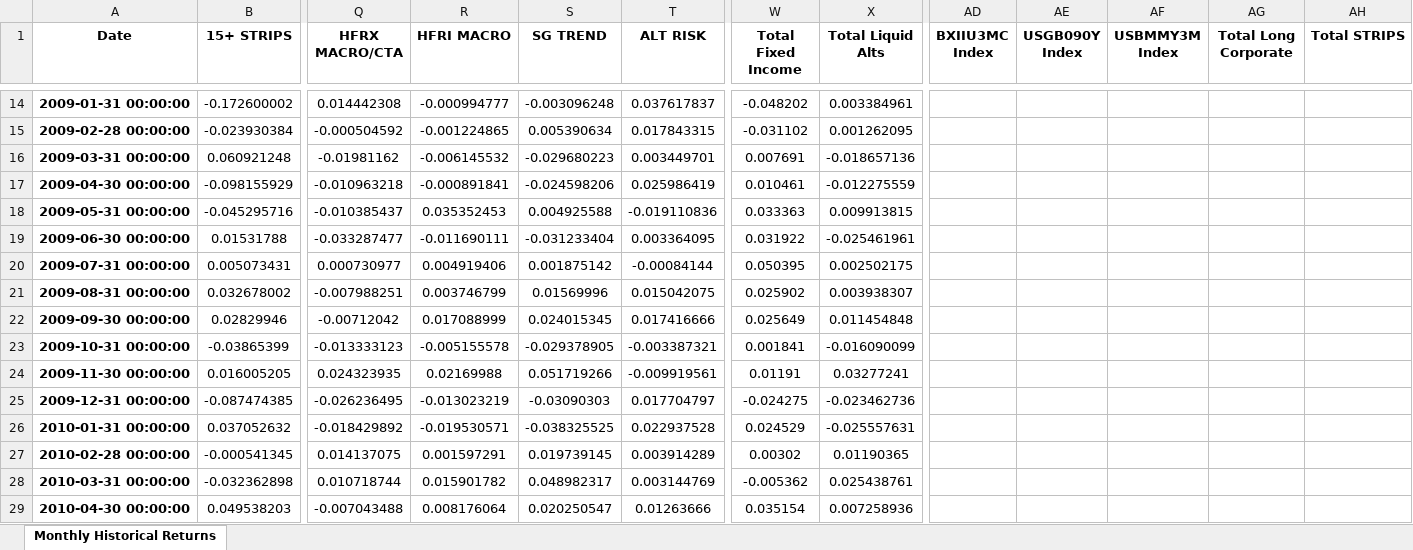
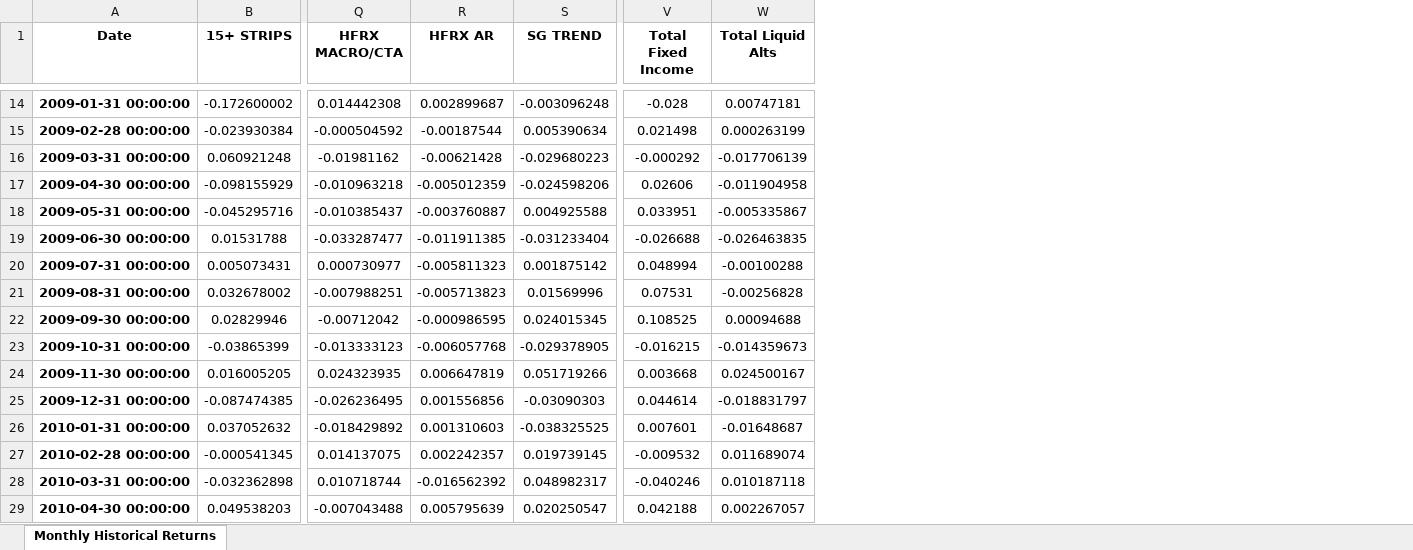
Before and after one commit to pforjoe/SAA, an Excel workbook: data/time_series/asset_return_data.xlsx, sheet Monthly Historical Returns, drawn as a sheet; only a part is shown, gaps mark what is left out; values as stored, in another font and other column widths than the file's, no borders; conditional formats not drawn; removed rows and columns are numbered as before the commit, all else as after; the diff covers the shown part only; the diff names each change by its address in the sheet, - before the commit and + after, or states it on an @@ line.

```diff
--- a/data/time_series/asset_return_data.xlsx (sheet Monthly Historical Returns)
+++ b/data/time_series/asset_return_data.xlsx (sheet Monthly Historical Returns)
-column R (HFRI MACRO), rows 14-29: -0.000994777 | -0.001224865 | -0.006145532 | -0.000891841 | 0.035352453 | -0.011690111 | 0.004919406 | 0.003746799 | 0.017088999 | -0.005155578 | 0.02169988 | -0.013023219 | -0.019530571 | 0.001597291 | 0.015901782 | 0.008176064
+column R (HFRX AR), rows 14-29: 0.002899687 | -0.00187544 | -0.00621428 | -0.005012359 | -0.003760887 | -0.011911385 | -0.005811323 | -0.005713823 | -0.000986595 | -0.006057768 | 0.006647819 | 0.001556856 | 0.001310603 | 0.002242357 | -0.016562392 | 0.005795639
-column T (ALT RISK), rows 14-29: 0.037617837 | 0.017843315 | 0.003449701 | 0.025986419 | -0.019110836 | 0.003364095 | -0.00084144 | 0.015042075 | 0.017416666 | -0.003387321 | -0.009919561 | 0.017704797 | 0.022937528 | 0.003914289 | 0.003144769 | 0.01263666
-column AD (BXIIU3MC Index), empty
-column AE (USGB090Y Index), empty
-column AF (USBMMY3M Index), empty
-column AG (Total Long Corporate), empty
-column AH (Total STRIPS), empty
-V14 (Total Fixed Income): -0.048202
+V14 (Total Fixed Income): -0.028
-W14 (Total Liquid Alts): 0.003384961
+W14 (Total Liquid Alts): 0.00747181
-V15 (Total Fixed Income): -0.031102
+V15 (Total Fixed Income): 0.021498
-W15 (Total Liquid Alts): 0.001262095
+W15 (Total Liquid Alts): 0.000263199
-V16 (Total Fixed Income): 0.007691
+V16 (Total Fixed Income): -0.000292
-W16 (Total Liquid Alts): -0.018657136
+W16 (Total Liquid Alts): -0.017706139
-V17 (Total Fixed Income): 0.010461
+V17 (Total Fixed Income): 0.02606
-W17 (Total Liquid Alts): -0.012275559
+W17 (Total Liquid Alts): -0.011904958
-V18 (Total Fixed Income): 0.033363
+V18 (Total Fixed Income): 0.033951
-W18 (Total Liquid Alts): 0.009913815
+W18 (Total Liquid Alts): -0.005335867
-V19 (Total Fixed Income): 0.031922
+V19 (Total Fixed Income): -0.026688
-W19 (Total Liquid Alts): -0.025461961
+W19 (Total Liquid Alts): -0.026463835
-V20 (Total Fixed Income): 0.050395
+V20 (Total Fixed Income): 0.048994
-W20 (Total Liquid Alts): 0.002502175
+W20 (Total Liquid Alts): -0.00100288
-V21 (Total Fixed Income): 0.025902
+V21 (Total Fixed Income): 0.07531
-W21 (Total Liquid Alts): 0.003938307
+W21 (Total Liquid Alts): -0.00256828
-V22 (Total Fixed Income): 0.025649
+V22 (Total Fixed Income): 0.108525
-W22 (Total Liquid Alts): 0.011454848
+W22 (Total Liquid Alts): 0.00094688
-V23 (Total Fixed Income): 0.001841
+V23 (Total Fixed Income): -0.016215
-W23 (Total Liquid Alts): -0.016090099
+W23 (Total Liquid Alts): -0.014359673
-V24 (Total Fixed Income): 0.01191
+V24 (Total Fixed Income): 0.003668
-W24 (Total Liquid Alts): 0.03277241
+W24 (Total Liquid Alts): 0.024500167
-V25 (Total Fixed Income): -0.024275
+V25 (Total Fixed Income): 0.044614
-W25 (Total Liquid Alts): -0.023462736
+W25 (Total Liquid Alts): -0.018831797
-V26 (Total Fixed Income): 0.024529
+V26 (Total Fixed Income): 0.007601
-W26 (Total Liquid Alts): -0.025557631
+W26 (Total Liquid Alts): -0.01648687
-V27 (Total Fixed Income): 0.00302
+V27 (Total Fixed Income): -0.009532
-W27 (Total Liquid Alts): 0.01190365
+W27 (Total Liquid Alts): 0.011689074
-V28 (Total Fixed Income): -0.005362
+V28 (Total Fixed Income): -0.040246
-W28 (Total Liquid Alts): 0.025438761
+W28 (Total Liquid Alts): 0.010187118
-V29 (Total Fixed Income): 0.035154
+V29 (Total Fixed Income): 0.042188
-W29 (Total Liquid Alts): 0.007258936
+W29 (Total Liquid Alts): 0.002267057
```
Also changed, not shown: 221 edited cells elsewhere in this sheet, data/time_series/historical_asset_class_returns.xlsx.
